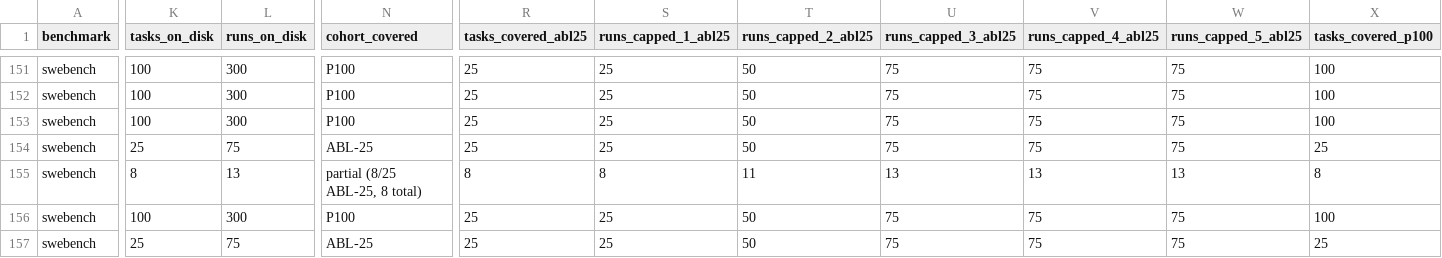
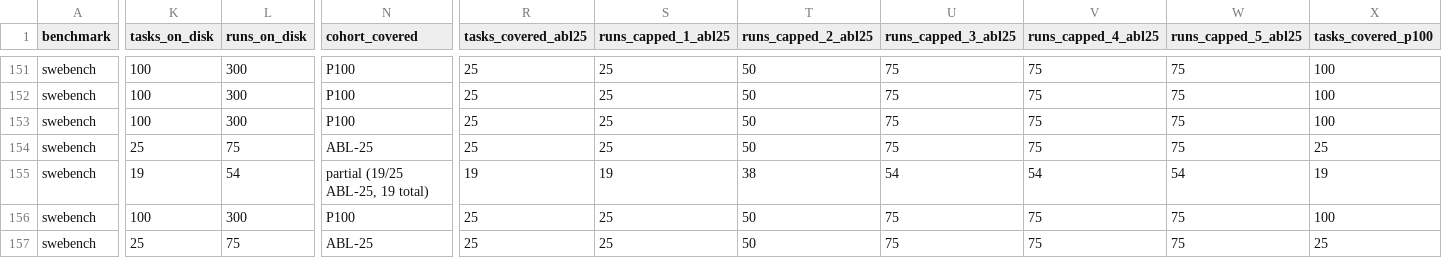
Before and after one commit to ritulS/agentCtx, a CSV file: COVERAGE.csv, drawn as a sheet; only a part is shown, gaps mark what is left out; the diff covers the shown part only; the diff names each change by its address in the sheet, - before the commit and + after, or states it on an @@ line.

Commit message:
data: update coverage dashboard (2026-09-20 14:00 CDT)

```diff
--- a/COVERAGE.csv
+++ b/COVERAGE.csv
-K155 (tasks_on_disk): 8
+K155 (tasks_on_disk): 19
-L155 (runs_on_disk): 13
+L155 (runs_on_disk): 54
-N155 (cohort_covered): partial (8/25 ABL-25, 8 total)
+N155 (cohort_covered): partial (19/25 ABL-25, 19 total)
-R155 (tasks_covered_abl25): 8
+R155 (tasks_covered_abl25): 19
-S155 (runs_capped_1_abl25): 8
+S155 (runs_capped_1_abl25): 19
-T155 (runs_capped_2_abl25): 11
+T155 (runs_capped_2_abl25): 38
-U155 (runs_capped_3_abl25): 13
+U155 (runs_capped_3_abl25): 54
-V155 (runs_capped_4_abl25): 13
+V155 (runs_capped_4_abl25): 54
-W155 (runs_capped_5_abl25): 13
+W155 (runs_capped_5_abl25): 54
-X155 (tasks_covered_p100): 8
+X155 (tasks_covered_p100): 19
```
Also changed, not shown: 11 edited cells elsewhere in this file, 1 other file.
